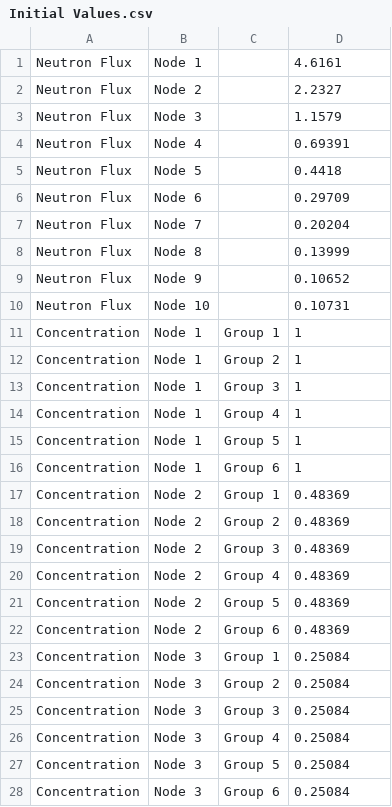
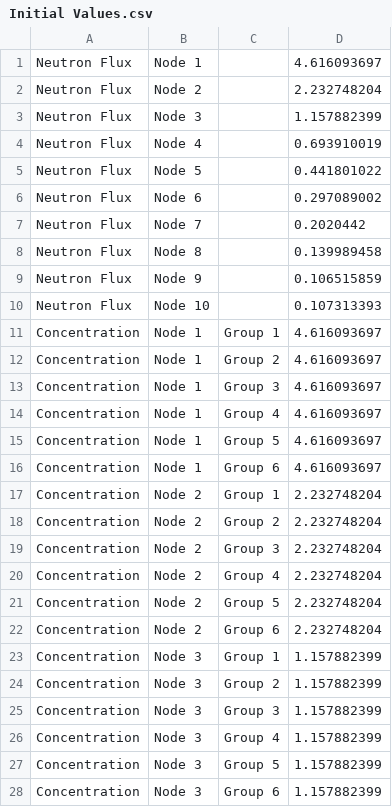
Before and after one commit to MichelleChung-code/SmallModularNuclearReactor, a CSV file: src/main/matlab/Initial Values.csv, drawn as a sheet; only a part is shown; the diff covers the shown part only; the diff names each change by its address in the sheet, - before the commit and + after, or states it on an @@ line.

Commit message:
Updting Initial values to steady state solutions

```diff
--- a/src/main/matlab/Initial Values.csv
+++ b/src/main/matlab/Initial Values.csv
-D1: 4.6161
+D1: 4.616093697
-D2: 2.2327
+D2: 2.232748204
-D3: 1.1579
+D3: 1.157882399
-D4: 0.69391
+D4: 0.693910019
-D5: 0.4418
+D5: 0.441801022
-D6: 0.29709
+D6: 0.297089002
-D7: 0.20204
+D7: 0.2020442
-D8: 0.13999
+D8: 0.139989458
-D9: 0.10652
+D9: 0.106515859
-D10: 0.10731
+D10: 0.107313393
-D11:D16: 1
+D11:D16: 4.616093697
-D17:D22: 0.48369
+D17:D22: 2.232748204
-D23:D28: 0.25084
+D23:D28: 1.157882399
```
Also changed, not shown: 76 edited cells elsewhere in this file.
